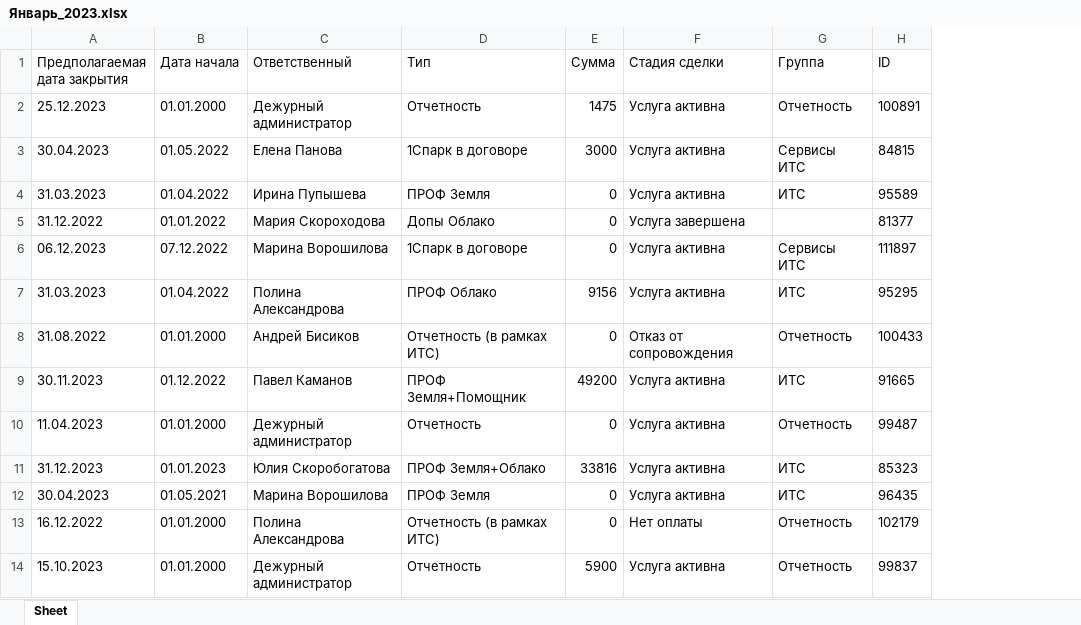
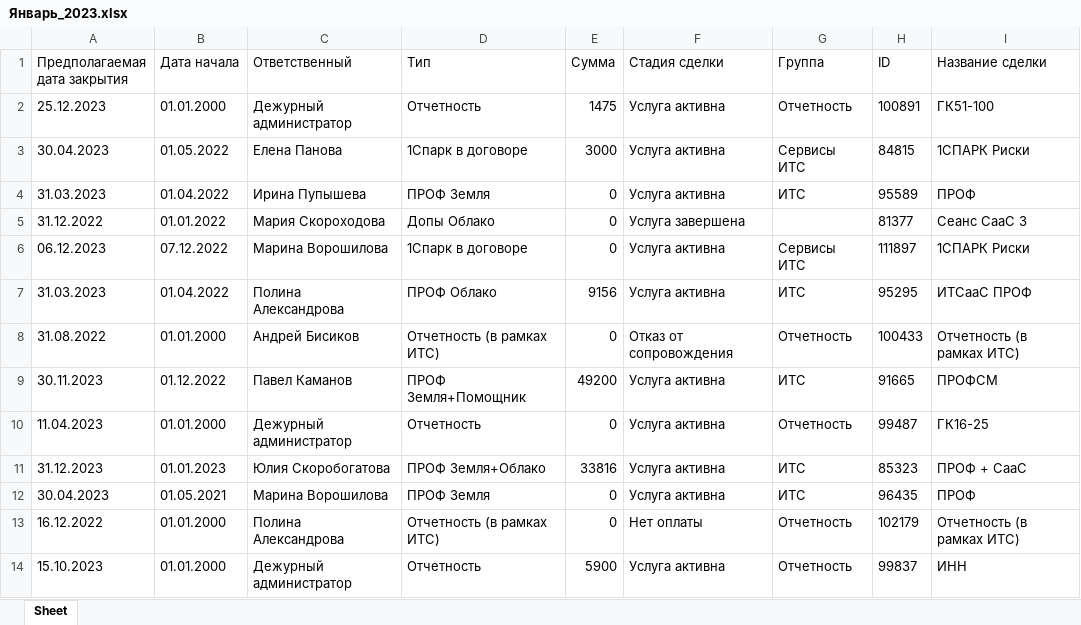
Before and after one commit to cdkintegracia/web_app_4dk, an Excel workbook: web_app_4dk/modules/deals_info_files/Январь_2023.xlsx, sheet Sheet, drawn as a sheet; only a part is shown; values as stored, in another font and other column widths than the file's, no borders; the diff names each change by its address in the sheet, - before the commit and + after, or states it on an @@ line.

```diff
--- a/web_app_4dk/modules/deals_info_files/Январь_2023.xlsx (sheet Sheet)
+++ b/web_app_4dk/modules/deals_info_files/Январь_2023.xlsx (sheet Sheet)
+column I (Название сделки), rows 2-14: ГК51-100 | 1СПАРК Риски | ПРОФ | Сеанс СааС 3 | 1СПАРК Риски | ИТСааС ПРОФ | Отчетность (в рамках ИТС) | ПРОФСМ | ГК16-25 | ПРОФ + СааС | ПРОФ | Отчетность (в рамках ИТС) | ИНН
```
Also changed, not shown: 3 other files.
